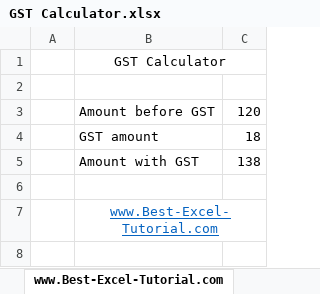
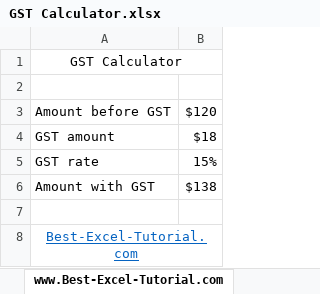
Before and after one commit to bestexceltutorial/tips_and_tricks, an Excel workbook: GST Calculator.xlsx, sheet www.Best-Excel-Tutorial.com, drawn as a sheet; values as stored, in another font and other column widths than the file's, no borders; removed rows and columns are numbered as before the commit, all else as after; the diff names each change by its address in the sheet, - before the commit and + after, or states it on an @@ line.

Commit message:
Update GST Calculator.xlsx
https://best-excel-tutorial.com/59-tips-and-tricks/276-gst lesson update

```diff
--- a/GST Calculator.xlsx (sheet www.Best-Excel-Tutorial.com)
+++ b/GST Calculator.xlsx (sheet www.Best-Excel-Tutorial.com)
-column A, empty
-column C, rows 3-5: 120 | 18 | 138
+column B, rows 3-4: $120 | $18; row 6: $138
+row 5: GST rate | 15%
-A8: www.Best-Excel-Tutorial.com
+A8: Best-Excel-Tutorial.com
```
